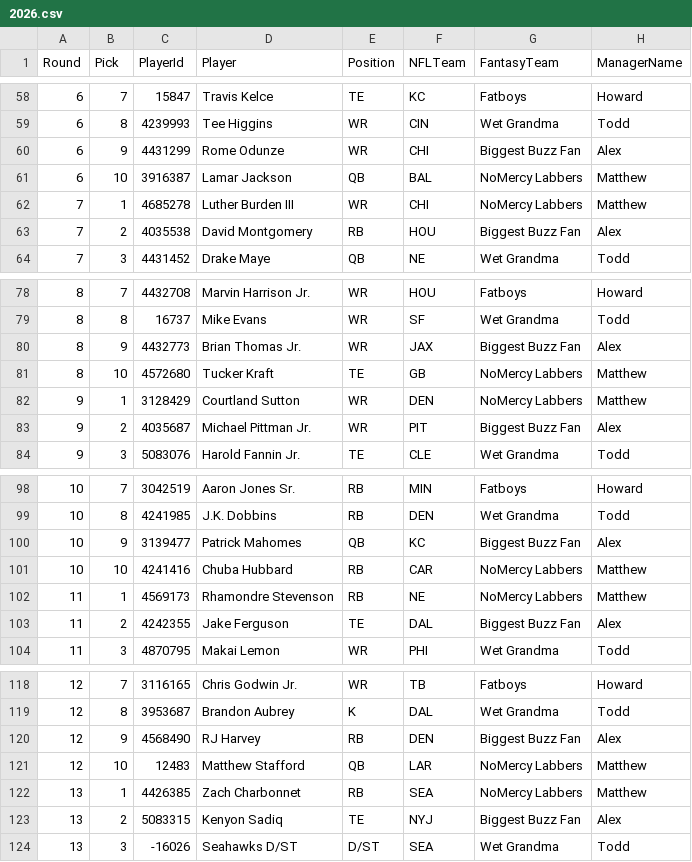
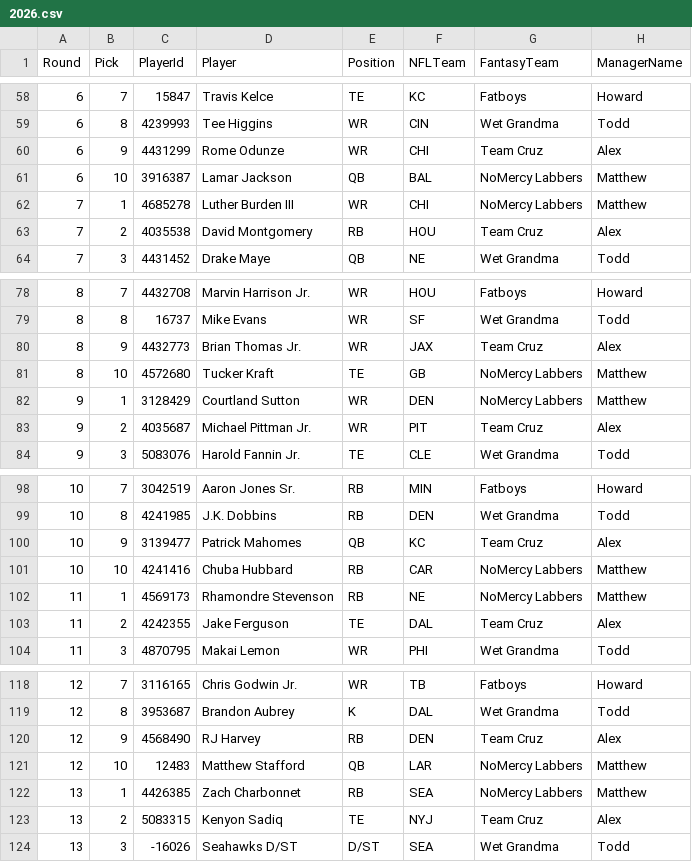
Before and after one commit to lukecharlier-bsu/fantasy-group, a CSV file: output/1579300904-history-draft/2026.csv, drawn as a sheet; only a part is shown, gaps mark what is left out; the diff covers the shown part only.

```diff
--- a/output/1579300904-history-draft/2026.csv
+++ b/output/1579300904-history-draft/2026.csv
@@ -59,6 +59,6 @@ Round,Pick,PlayerId,Player,Position,NFLTeam,FantasyTeam,ManagerName
 6,8,4239993,Tee Higgins,WR,CIN,Wet Grandma,Todd
-6,9,4431299,Rome Odunze,WR,CHI,Biggest Buzz Fan,Alex
+6,9,4431299,Rome Odunze,WR,CHI,Team Cruz,Alex
 6,10,3916387,Lamar Jackson,QB,BAL,NoMercy Labbers,Matthew
 7,1,4685278,Luther Burden III,WR,CHI,NoMercy Labbers,Matthew
-7,2,4035538,David Montgomery,RB,HOU,Biggest Buzz Fan,Alex
+7,2,4035538,David Montgomery,RB,HOU,Team Cruz,Alex
 7,3,4431452,Drake Maye,QB,NE,Wet Grandma,Todd
@@ -79,6 +79,6 @@ Round,Pick,PlayerId,Player,Position,NFLTeam,FantasyTeam,ManagerName
 8,8,16737,Mike Evans,WR,SF,Wet Grandma,Todd
-8,9,4432773,Brian Thomas Jr.,WR,JAX,Biggest Buzz Fan,Alex
+8,9,4432773,Brian Thomas Jr.,WR,JAX,Team Cruz,Alex
 8,10,4572680,Tucker Kraft,TE,GB,NoMercy Labbers,Matthew
 9,1,3128429,Courtland Sutton,WR,DEN,NoMercy Labbers,Matthew
-9,2,4035687,Michael Pittman Jr.,WR,PIT,Biggest Buzz Fan,Alex
+9,2,4035687,Michael Pittman Jr.,WR,PIT,Team Cruz,Alex
 9,3,5083076,Harold Fannin Jr.,TE,CLE,Wet Grandma,Todd
@@ -99,6 +99,6 @@ Round,Pick,PlayerId,Player,Position,NFLTeam,FantasyTeam,ManagerName
 10,8,4241985,J.K. Dobbins,RB,DEN,Wet Grandma,Todd
-10,9,3139477,Patrick Mahomes,QB,KC,Biggest Buzz Fan,Alex
+10,9,3139477,Patrick Mahomes,QB,KC,Team Cruz,Alex
 10,10,4241416,Chuba Hubbard,RB,CAR,NoMercy Labbers,Matthew
 11,1,4569173,Rhamondre Stevenson,RB,NE,NoMercy Labbers,Matthew
-11,2,4242355,Jake Ferguson,TE,DAL,Biggest Buzz Fan,Alex
+11,2,4242355,Jake Ferguson,TE,DAL,Team Cruz,Alex
 11,3,4870795,Makai Lemon,WR,PHI,Wet Grandma,Todd
@@ -119,6 +119,6 @@ Round,Pick,PlayerId,Player,Position,NFLTeam,FantasyTeam,ManagerName
 12,8,3953687,Brandon Aubrey,K,DAL,Wet Grandma,Todd
-12,9,4568490,RJ Harvey,RB,DEN,Biggest Buzz Fan,Alex
+12,9,4568490,RJ Harvey,RB,DEN,Team Cruz,Alex
 12,10,12483,Matthew Stafford,QB,LAR,NoMercy Labbers,Matthew
 13,1,4426385,Zach Charbonnet,RB,SEA,NoMercy Labbers,Matthew
-13,2,5083315,Kenyon Sadiq,TE,NYJ,Biggest Buzz Fan,Alex
+13,2,5083315,Kenyon Sadiq,TE,NYJ,Team Cruz,Alex
 13,3,-16026,Seahawks D/ST,D/ST,SEA,Wet Grandma,Todd
```
Also changed, not shown: 8 edited cells elsewhere in this file, output/1579300904-history-standings/2026.csv, 11 other files.
